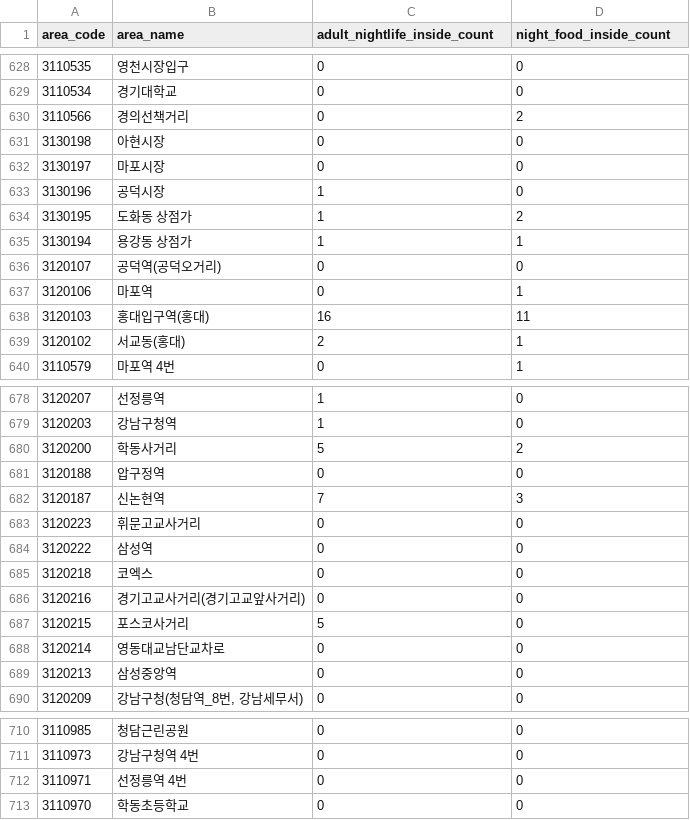
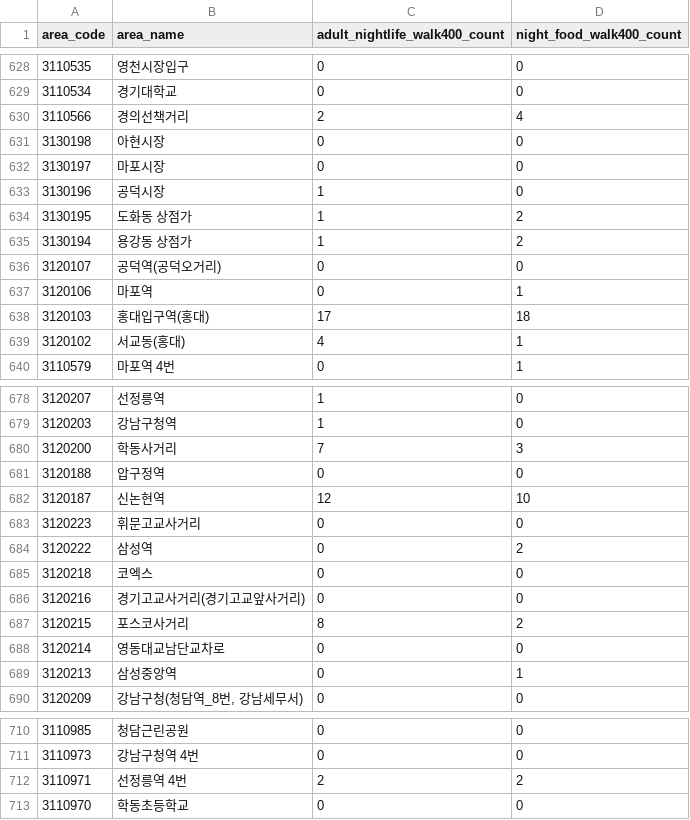
Before and after one commit to editpanda-dev/maximus-analysis-archive, a CSV file: data/processed/nightlife_poi_v1/official_area_nightlife_poi_features_786.csv, drawn as a sheet; only a part is shown, gaps mark what is left out; the diff covers the shown part only.

```diff
--- a/data/processed/nightlife_poi_v1/official_area_nightlife_poi_features_786.csv
+++ b/data/processed/nightlife_poi_v1/official_area_nightlife_poi_features_786.csv
@@ -1 +1 @@
-area_code,area_name,adult_nightlife_inside_count,night_food_inside_count
+area_code,area_name,adult_nightlife_walk400_count,night_food_walk400_count
@@ -629,3 +629,3 @@
 3110534,경기대학교,0,0
-3110566,경의선책거리,0,2
+3110566,경의선책거리,2,4
 3130198,아현시장,0,0
@@ -634,7 +634,7 @@
 3130195,도화동 상점가,1,2
-3130194,용강동 상점가,1,1
+3130194,용강동 상점가,1,2
 3120107,공덕역(공덕오거리),0,0
 3120106,마포역,0,1
-3120103,홍대입구역(홍대),16,11
-3120102,서교동(홍대),2,1
+3120103,홍대입구역(홍대),17,18
+3120102,서교동(홍대),4,1
 3110579,마포역 4번,0,1
@@ -679,12 +679,12 @@
 3120203,강남구청역,1,0
-3120200,학동사거리,5,2
+3120200,학동사거리,7,3
 3120188,압구정역,0,0
-3120187,신논현역,7,3
+3120187,신논현역,12,10
 3120223,휘문고교사거리,0,0
-3120222,삼성역,0,0
+3120222,삼성역,0,2
 3120218,코엑스,0,0
 3120216,경기고교사거리(경기고교앞사거리),0,0
-3120215,포스코사거리,5,0
+3120215,포스코사거리,8,2
 3120214,영동대교남단교차로,0,0
-3120213,삼성중앙역,0,0
+3120213,삼성중앙역,0,1
 3120209,"강남구청(청담역_8번, 강남세무서)",0,0
@@ -711,3 +711,3 @@
 3110973,강남구청역 4번,0,0
-3110971,선정릉역 4번,0,0
+3110971,선정릉역 4번,2,2
 3110970,학동초등학교,0,0
```
Also changed, not shown: 79 edited cells elsewhere in this file, data/processed/leisure_culture_v1/leisure_culture_v1_raw_top10.csv, data/processed/leisure_culture_v1/leisure_culture_v1_size_adjusted_top10.csv, 13 other files.
